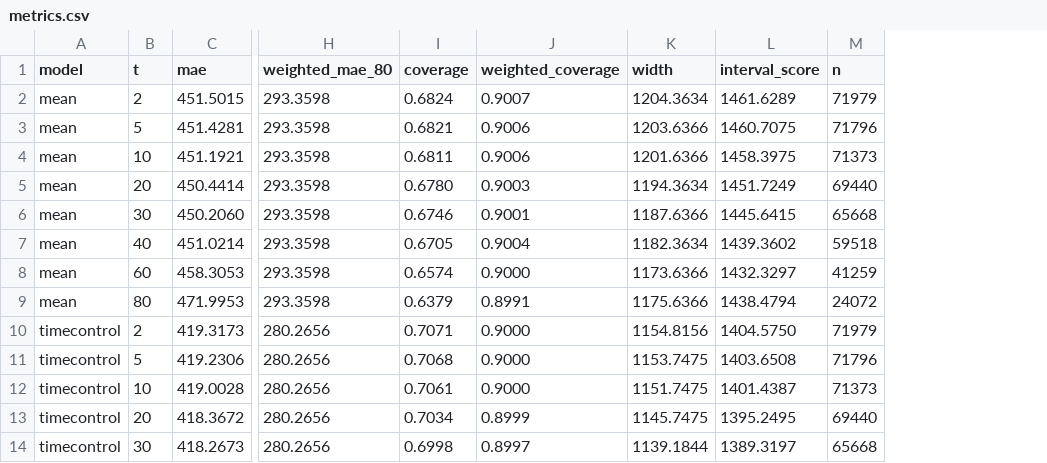
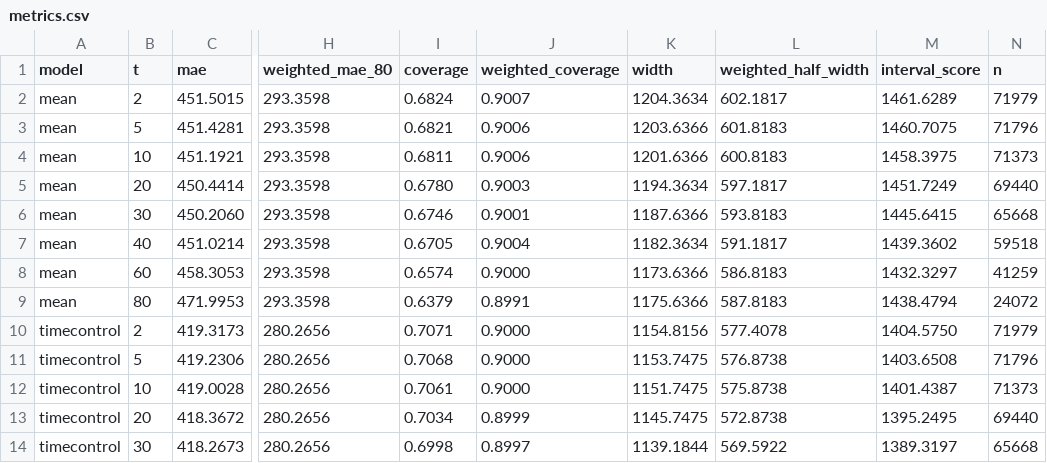
Before and after one commit to kutay-atak/chess-rating-prediction, a CSV file: results/metrics.csv, drawn as a sheet; only a part is shown, gaps mark what is left out; the diff names each change by its address in the sheet, - before the commit and + after, or states it on an @@ line.

```diff
--- a/results/metrics.csv
+++ b/results/metrics.csv
+column L (weighted_half_width), rows 2-14: 602.1817 | 601.8183 | 600.8183 | 597.1817 | 593.8183 | 591.1817 | 586.8183 | 587.8183 | 577.4078 | 576.8738 | 575.8738 | 572.8738 | 569.5922
```
Also changed, not shown: 9 other files.
